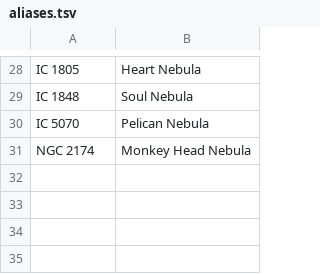
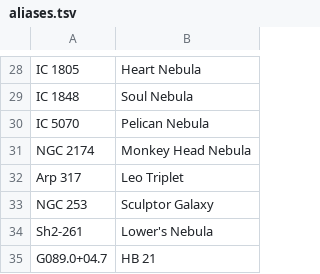
Before and after one commit to USA-RedDragon/astro-stacker, a TSV file: internal/catalog/gen/aliases.tsv, drawn as a sheet; only a part is shown, gaps mark what is left out.

Commit message:
feat: discover backend with catalogue completion, target finder, Starfront collabs and a NINA atlas overlay

```diff
--- a/internal/catalog/gen/aliases.tsv
+++ b/internal/catalog/gen/aliases.tsv
@@ -31 +31,5 @@ IC 5070	Pelican Nebula
 NGC 2174	Monkey Head Nebula
+Arp 317	Leo Triplet
+NGC 253	Sculptor Galaxy
+Sh2-261	Lower's Nebula
+G089.0+04.7	HB 21
```
Also changed, not shown: 30 other files.
